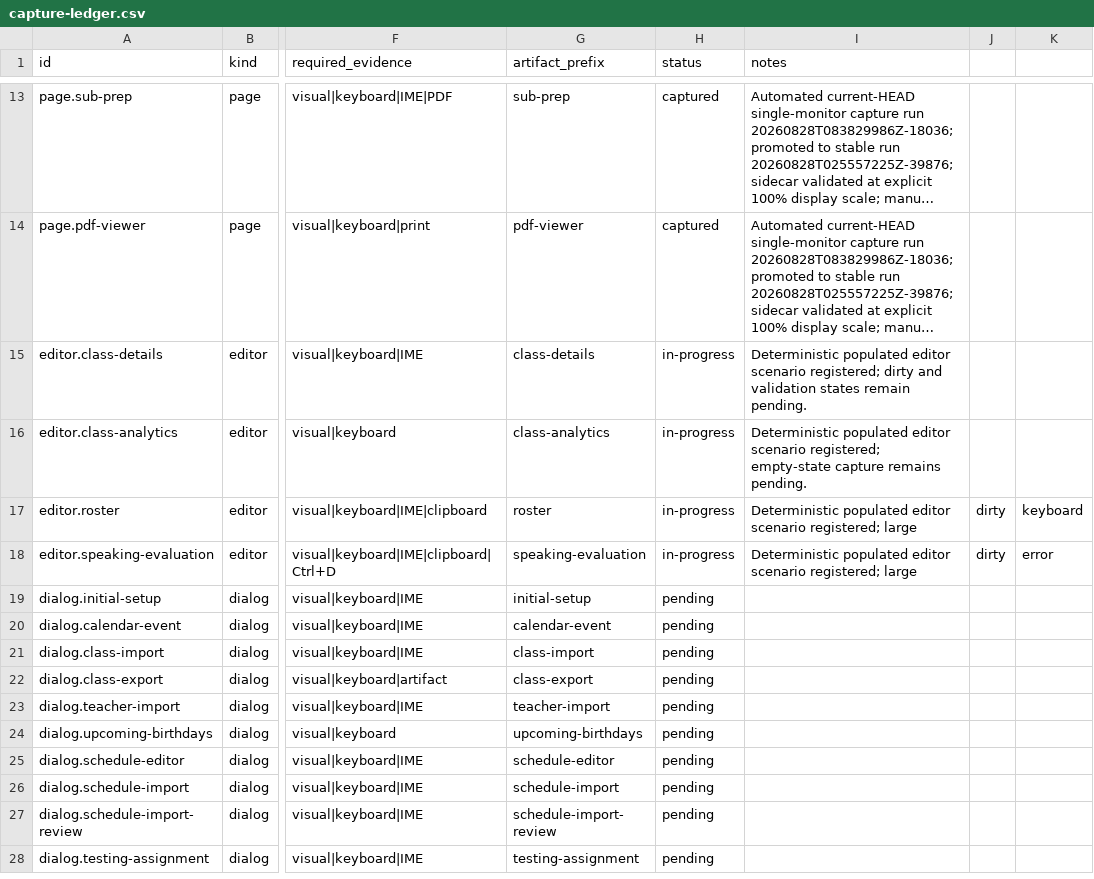
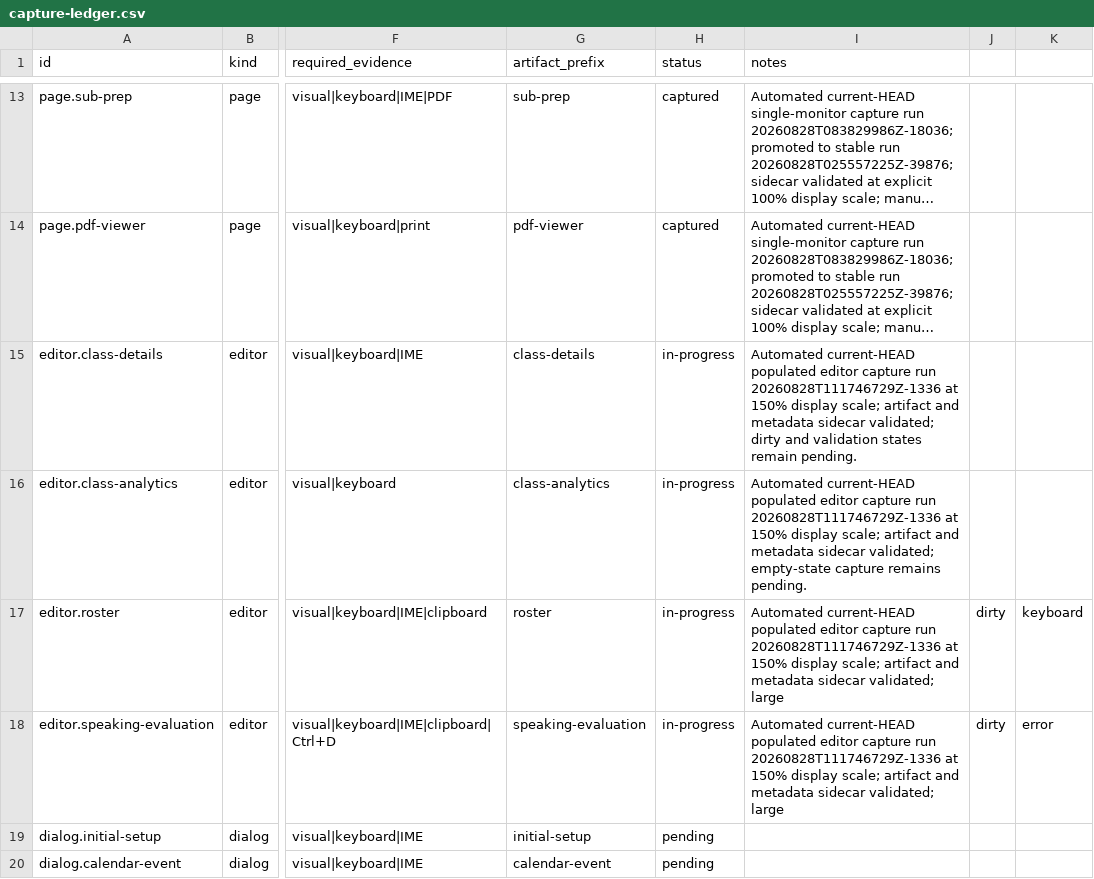
Before and after one commit to papercutter0324/ClassMngr-cpp, a CSV file: docs/porting/windows-direct2d/phase-0/capture-ledger.csv, drawn as a sheet; only a part is shown, gaps mark what is left out; the shorter side is filled out with more unchanged rows; long unchanged cells end in …; the diff names each change by its address in the sheet, - before the commit and + after, or states it on an @@ line.

Commit message:
Phase 0 - Additional visual captures

```diff
--- a/docs/porting/windows-direct2d/phase-0/capture-ledger.csv
+++ b/docs/porting/windows-direct2d/phase-0/capture-ledger.csv
-I15 (notes): Deterministic populated editor scenario registered; dirty and…
+I15 (notes): Automated current-HEAD populated editor capture run 20260828T111746729Z-1336 at 150% display scale; artifact and metadata sidecar validated; dirty and…
-I16 (notes): Deterministic populated editor scenario registered; empty-state capture…
+I16 (notes): Automated current-HEAD populated editor capture run 20260828T111746729Z-1336 at 150% display scale; artifact and metadata sidecar validated; empty-state capture…
-I17:I18 (notes): Deterministic populated editor scenario registered; large
+I17:I18 (notes): Automated current-HEAD populated editor capture run 20260828T111746729Z-1336 at 150% display scale; artifact and metadata sidecar validated; large
```
Also changed, not shown: 42 other files.
